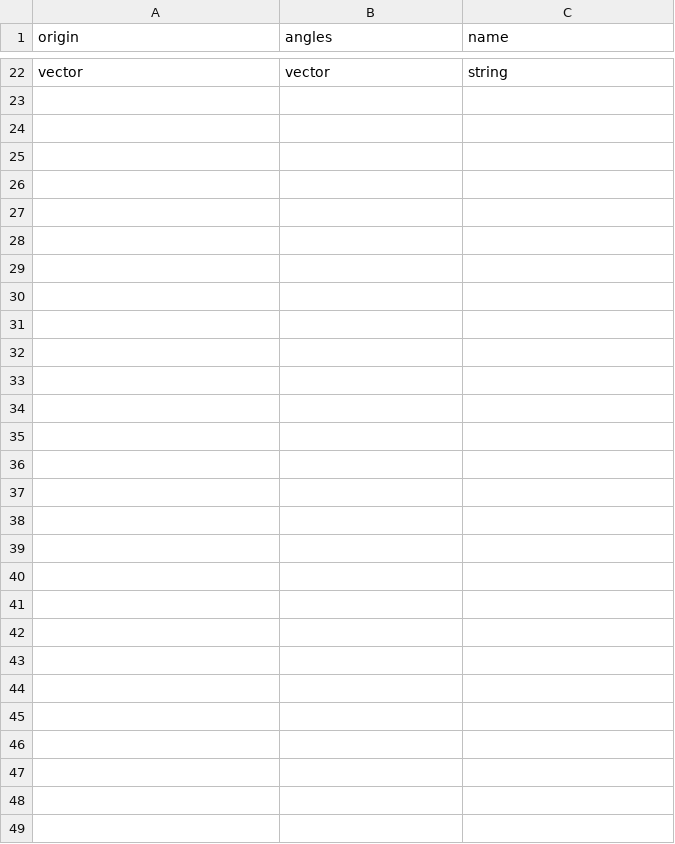
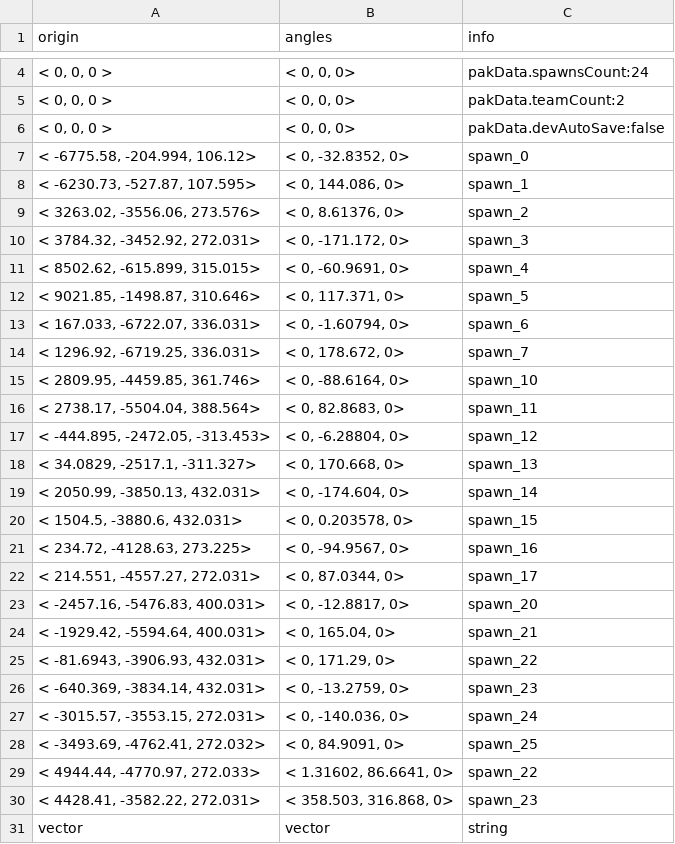
Before and after one commit to CafeFPS/ui_fs_rpak, a CSV file: assets/datatable/fs_spawns_fs_1v1_mp_rr_aqueduct_set_1.csv, drawn as a sheet; only a part is shown, gaps mark what is left out; the diff covers the shown part only.

```diff
--- a/assets/datatable/fs_spawns_fs_1v1_mp_rr_aqueduct_set_1.csv
+++ b/assets/datatable/fs_spawns_fs_1v1_mp_rr_aqueduct_set_1.csv
@@ -1 +1 @@
-origin,angles,name
+origin,angles,info
@@ -22 +4,28 @@ origin,angles,name
+"< 0, 0, 0 >","< 0, 0, 0>" ,"pakData.spawnsCount:24"
+"< 0, 0, 0 >","< 0, 0, 0>" ,"pakData.teamCount:2"
+"< 0, 0, 0 >","< 0, 0, 0>" ,"pakData.devAutoSave:false"
+"< -6775.58, -204.994, 106.12>","< 0, -32.8352, 0>"  ,"spawn_0"
+"< -6230.73, -527.87, 107.595>","< 0, 144.086, 0>"  ,"spawn_1"
+"< 3263.02, -3556.06, 273.576>","< 0, 8.61376, 0>"  ,"spawn_2"
+"< 3784.32, -3452.92, 272.031>","< 0, -171.172, 0>"  ,"spawn_3"
+"< 8502.62, -615.899, 315.015>","< 0, -60.9691, 0>"  ,"spawn_4"
+"< 9021.85, -1498.87, 310.646>","< 0, 117.371, 0>"  ,"spawn_5"
+"< 167.033, -6722.07, 336.031>","< 0, -1.60794, 0>"  ,"spawn_6"
+"< 1296.92, -6719.25, 336.031>","< 0, 178.672, 0>"  ,"spawn_7"
+"< 2809.95, -4459.85, 361.746>","< 0, -88.6164, 0>"  ,"spawn_10"
+"< 2738.17, -5504.04, 388.564>","< 0, 82.8683, 0>"  ,"spawn_11"
+"< -444.895, -2472.05, -313.453>","< 0, -6.28804, 0>"  ,"spawn_12"
+"< 34.0829, -2517.1, -311.327>","< 0, 170.668, 0>"  ,"spawn_13"
+"< 2050.99, -3850.13, 432.031>","< 0, -174.604, 0>"  ,"spawn_14"
+"< 1504.5, -3880.6, 432.031>","< 0, 0.203578, 0>"  ,"spawn_15"
+"< 234.72, -4128.63, 273.225>","< 0, -94.9567, 0>"  ,"spawn_16"
+"< 214.551, -4557.27, 272.031>","< 0, 87.0344, 0>"  ,"spawn_17"
+"< -2457.16, -5476.83, 400.031>","< 0, -12.8817, 0>"  ,"spawn_20"
+"< -1929.42, -5594.64, 400.031>","< 0, 165.04, 0>"  ,"spawn_21"
+"< -81.6943, -3906.93, 432.031>","< 0, 171.29, 0>"  ,"spawn_22"
+"< -640.369, -3834.14, 432.031>","< 0, -13.2759, 0>"  ,"spawn_23"
+"< -3015.57, -3553.15, 272.031>","< 0, -140.036, 0>"  ,"spawn_24"
+"< -3493.69, -4762.41, 272.032>","< 0, 84.9091, 0>"  ,"spawn_25"
+"< 4944.44, -4770.97, 272.033>","< 1.31602, 86.6641, 0>"  ,"spawn_22"
+"< 4428.41, -3582.22, 272.031>","< 358.503, 316.868, 0>"  ,"spawn_23"
 vector,vector,string
```
Also changed, not shown: 2 added rows and 20 removed rows elsewhere in this file, assets/datatable/fs_spawns_fs_1v1_mp_rr_arena_phase_runner_set_1.csv, assets/datatable/fs_spawns_fs_1v1_mp_rr_arena_skygarden_set_1.csv, 2 other files.
